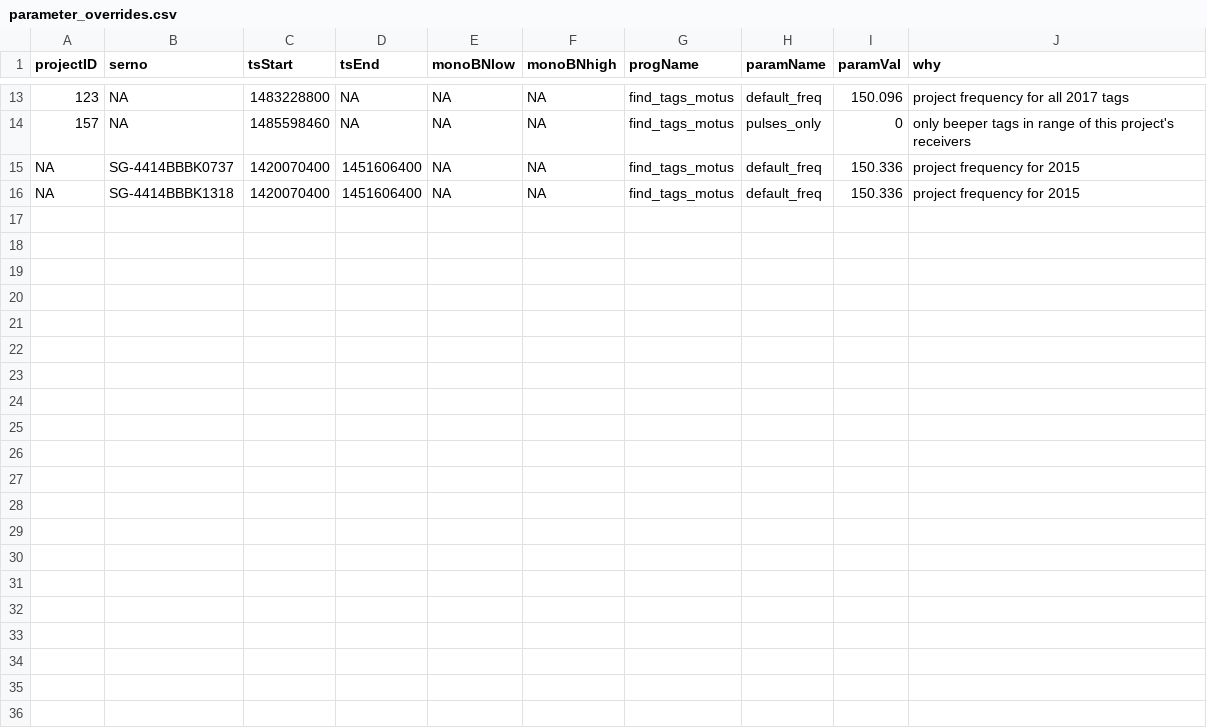
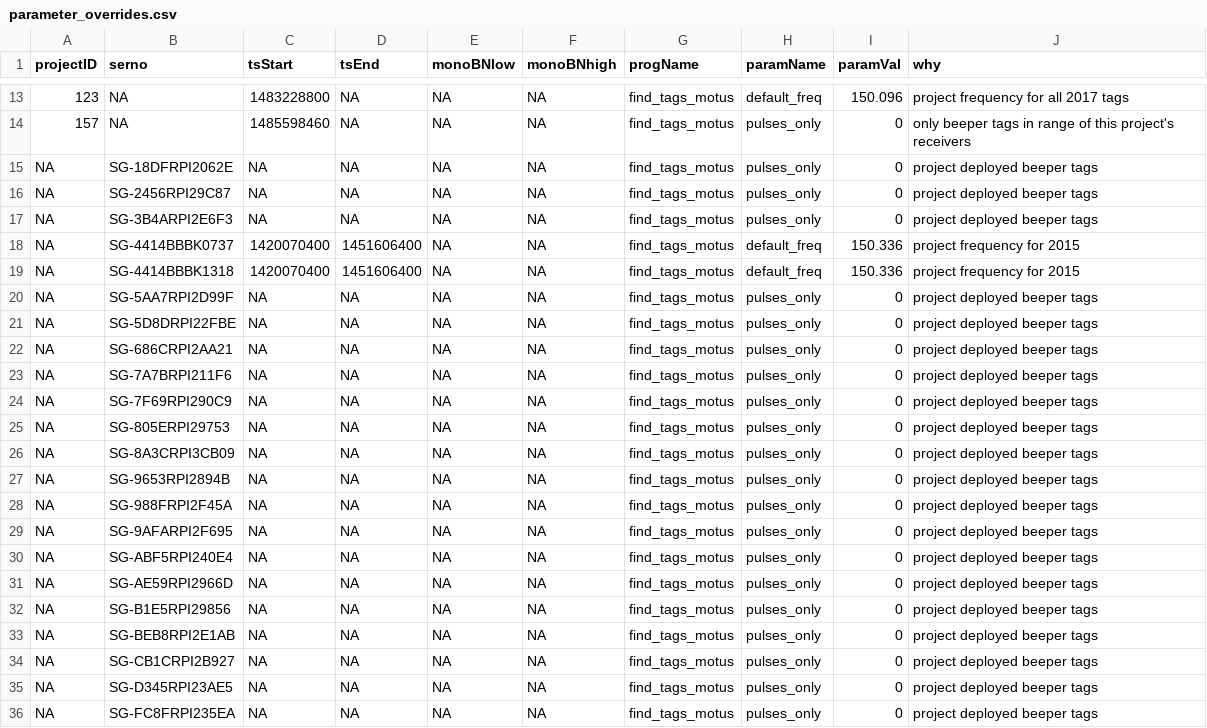
Before and after one commit to jbrzusto/motus-metadata-history, a CSV file: parameter_overrides.csv, drawn as a sheet; only a part is shown, gaps mark what is left out; the diff names each change by its address in the sheet, - before the commit and + after, or states it on an @@ line.

```diff
--- a/parameter_overrides.csv
+++ b/parameter_overrides.csv
+row 15: NA | SG-18DFRPI2062E | NA | NA | NA | NA | find_tags_motus | pulses_only | 0 | project deployed beeper tags
+row 16: NA | SG-2456RPI29C87 | NA | NA | NA | NA | find_tags_motus | pulses_only | 0 | project deployed beeper tags
+row 17: NA | SG-3B4ARPI2E6F3 | NA | NA | NA | NA | find_tags_motus | pulses_only | 0 | project deployed beeper tags
+row 20: NA | SG-5AA7RPI2D99F | NA | NA | NA | NA | find_tags_motus | pulses_only | 0 | project deployed beeper tags
+row 21: NA | SG-5D8DRPI22FBE | NA | NA | NA | NA | find_tags_motus | pulses_only | 0 | project deployed beeper tags
+row 22: NA | SG-686CRPI2AA21 | NA | NA | NA | NA | find_tags_motus | pulses_only | 0 | project deployed beeper tags
+row 23: NA | SG-7A7BRPI211F6 | NA | NA | NA | NA | find_tags_motus | pulses_only | 0 | project deployed beeper tags
+row 24: NA | SG-7F69RPI290C9 | NA | NA | NA | NA | find_tags_motus | pulses_only | 0 | project deployed beeper tags
+row 25: NA | SG-805ERPI29753 | NA | NA | NA | NA | find_tags_motus | pulses_only | 0 | project deployed beeper tags
+row 26: NA | SG-8A3CRPI3CB09 | NA | NA | NA | NA | find_tags_motus | pulses_only | 0 | project deployed beeper tags
+row 27: NA | SG-9653RPI2894B | NA | NA | NA | NA | find_tags_motus | pulses_only | 0 | project deployed beeper tags
+row 28: NA | SG-988FRPI2F45A | NA | NA | NA | NA | find_tags_motus | pulses_only | 0 | project deployed beeper tags
+row 29: NA | SG-9AFARPI2F695 | NA | NA | NA | NA | find_tags_motus | pulses_only | 0 | project deployed beeper tags
+row 30: NA | SG-ABF5RPI240E4 | NA | NA | NA | NA | find_tags_motus | pulses_only | 0 | project deployed beeper tags
+row 31: NA | SG-AE59RPI2966D | NA | NA | NA | NA | find_tags_motus | pulses_only | 0 | project deployed beeper tags
+row 32: NA | SG-B1E5RPI29856 | NA | NA | NA | NA | find_tags_motus | pulses_only | 0 | project deployed beeper tags
+row 33: NA | SG-BEB8RPI2E1AB | NA | NA | NA | NA | find_tags_motus | pulses_only | 0 | project deployed beeper tags
+row 34: NA | SG-CB1CRPI2B927 | NA | NA | NA | NA | find_tags_motus | pulses_only | 0 | project deployed beeper tags
+row 35: NA | SG-D345RPI23AE5 | NA | NA | NA | NA | find_tags_motus | pulses_only | 0 | project deployed beeper tags
+row 36: NA | SG-FC8FRPI235EA | NA | NA | NA | NA | find_tags_motus | pulses_only | 0 | project deployed beeper tags
```
Also changed, not shown: tag_deployments.csv, tags.csv.
